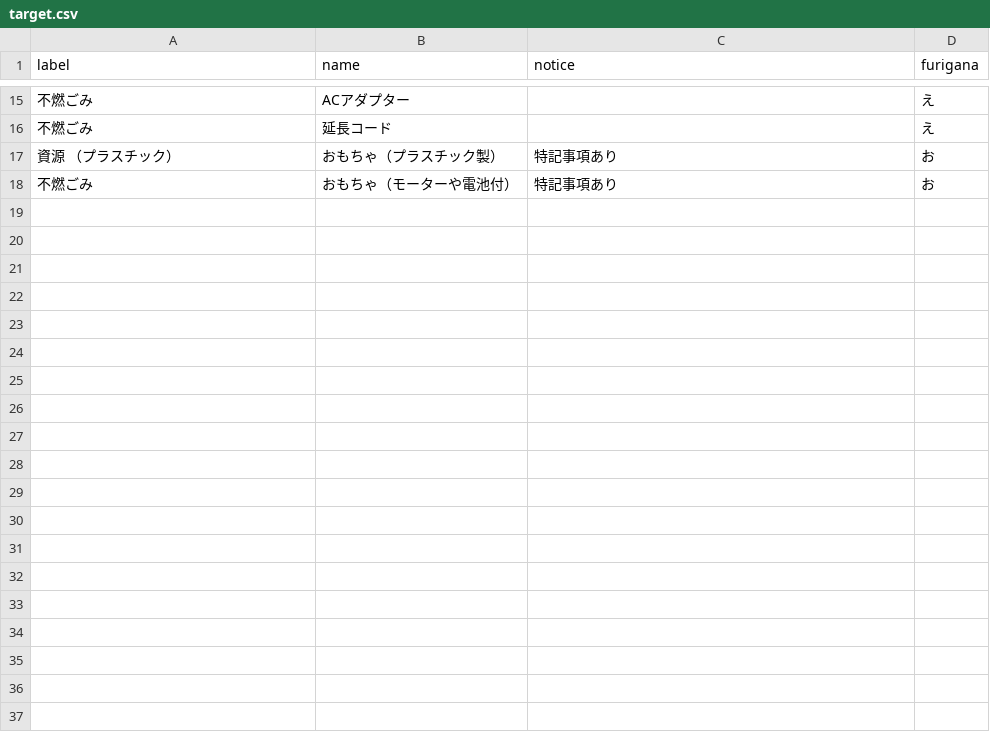
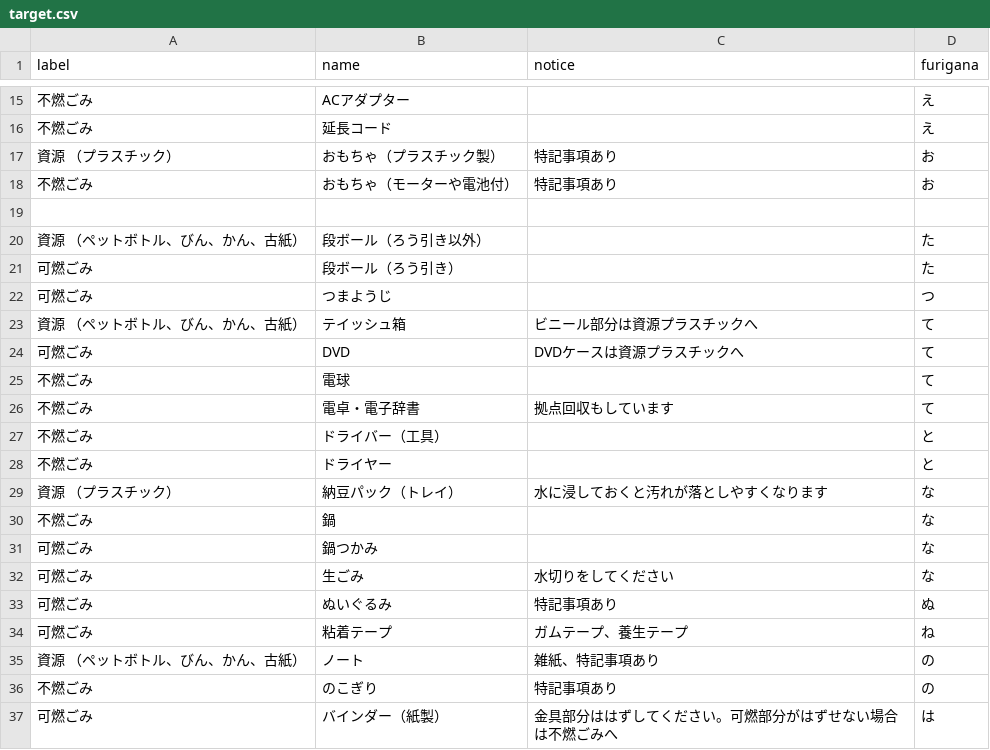
Before and after one commit to codeforkanazawa-org/5374, a CSV file: data/target.csv, drawn as a sheet; only a part is shown, gaps mark what is left out; the diff covers the shown part only; the diff names each change by its address in the sheet, - before the commit and + after, or states it on an @@ line.

Commit message:
Update target.csv

```diff
--- a/data/target.csv
+++ b/data/target.csv
+row 19: (empty)
+row 20: 資源 （ペットボトル、びん、かん、古紙） | 段ボール（ろう引き以外） |  | た
+row 21: 可燃ごみ | 段ボール（ろう引き） |  | た
+row 22: 可燃ごみ | つまようじ |  | つ
+row 23: 資源 （ペットボトル、びん、かん、古紙） | テイッシュ箱 | ビニール部分は資源プラスチックへ | て
+row 24: 可燃ごみ | DVD | DVDケースは資源プラスチックへ | て
+row 25: 不燃ごみ | 電球 |  | て
+row 26: 不燃ごみ | 電卓・電子辞書 | 拠点回収もしています | て
+row 27: 不燃ごみ | ドライバー（工具） |  | と
+row 28: 不燃ごみ | ドライヤー |  | と
+row 29: 資源 （プラスチック） | 納豆パック（トレイ） | 水に浸しておくと汚れが落としやすくなります | な
+row 30: 不燃ごみ | 鍋 |  | な
+row 31: 可燃ごみ | 鍋つかみ |  | な
+row 32: 可燃ごみ | 生ごみ | 水切りをしてください | な
+row 33: 可燃ごみ | ぬいぐるみ | 特記事項あり | ぬ
+row 34: 可燃ごみ | 粘着テープ | ガムテープ、養生テープ | ね
+row 35: 資源 （ペットボトル、びん、かん、古紙） | ノート | 雑紙、特記事項あり | の
+row 36: 不燃ごみ | のこぎり | 特記事項あり | の
+row 37: 可燃ごみ | バインダー（紙製） | 金具部分ははずしてください。可燃部分がはずせない場合は不燃ごみへ | は
```
Also changed, not shown: 14 added rows elsewhere in this file.
